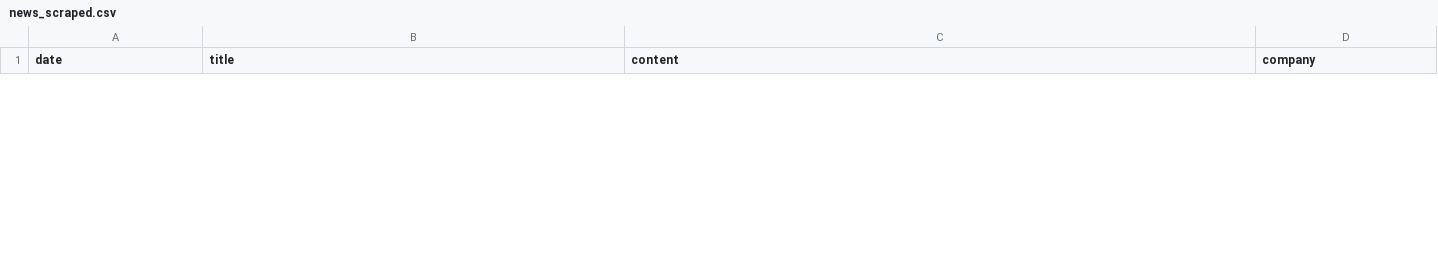
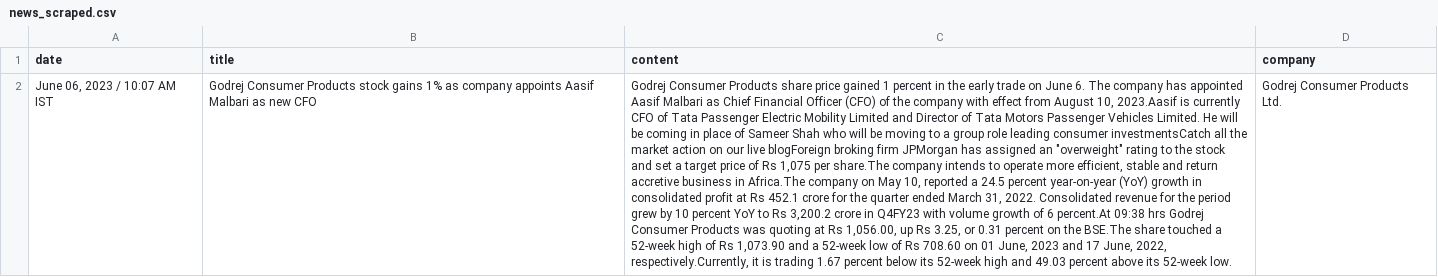
Before and after one commit to spookbite/CCIC, a CSV file: csv_files/news_scraped.csv, drawn as a sheet; only a part is shown; the diff covers the shown part only; the diff names each change by its address in the sheet, - before the commit and + after, or states it on an @@ line.

```diff
--- a/csv_files/news_scraped.csv
+++ b/csv_files/news_scraped.csv
+row 2: June 06, 2023 / 10:07 AM IST | Godrej Consumer Products stock gains 1% as company appoints Aasif Malbari as new CFO | Godrej Consumer Products share price gained 1 percent in the early trade on June 6. The company has appointed Aasif Malbari as Chief Financial Officer (CFO) of the company with effect from August 10, 2023.Aasif is currently CFO of Tata Passenger Electric Mobility Limited and Director of Tata Motors Passenger Vehicles Limited. He will be coming in place of Sameer Shah who will be moving to a group role leading consumer investmentsCatch all the market action on our live blogForeign broking firm JPMorgan has assigned an "overweight" rating to the stock and set a target price of Rs 1,075 per share.The company intends to operate more efficient, stable and return accretive business in Africa.The company on May 10, reported a 24.5 percent year-on-year (YoY) growth in consolidated profit at Rs 452.1 crore for the quarter ended March 31, 2022. Consolidated revenue for the period grew by 10 percent YoY to Rs 3,200.2 crore in Q4FY23 with volume growth of 6 percent.At 09:38 hrs Godrej Consumer Products was quoting at Rs 1,056.00, up Rs 3.25, or 0.31 percent on the BSE.The share touched a 52-week high of Rs 1,073.90 and a 52-week low of Rs 708.60 on 01 June, 2023 and 17 June, 2022, respectively.Currently, it is trading 1.67 percent below its 52-week high and 49.03 percent above its 52-week low. | Godrej Consumer Products Ltd.
```
Also changed, not shown: 1 added row and 2 removed rows elsewhere in this file, 6 other files.
